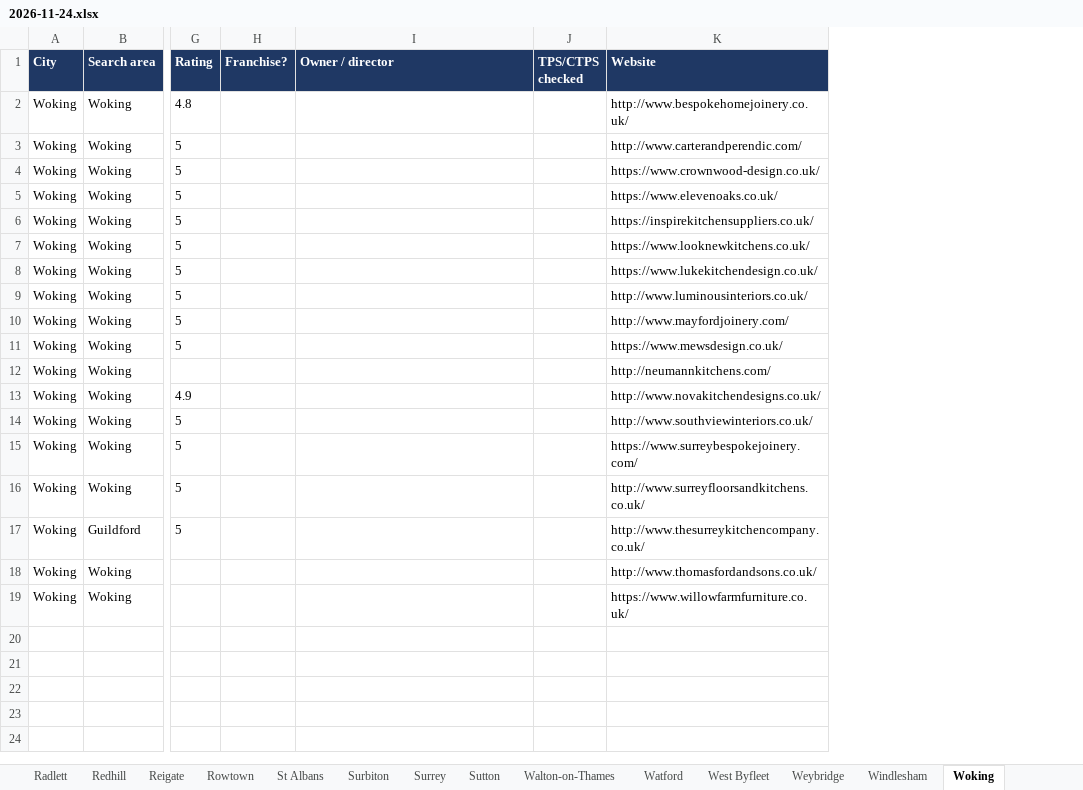
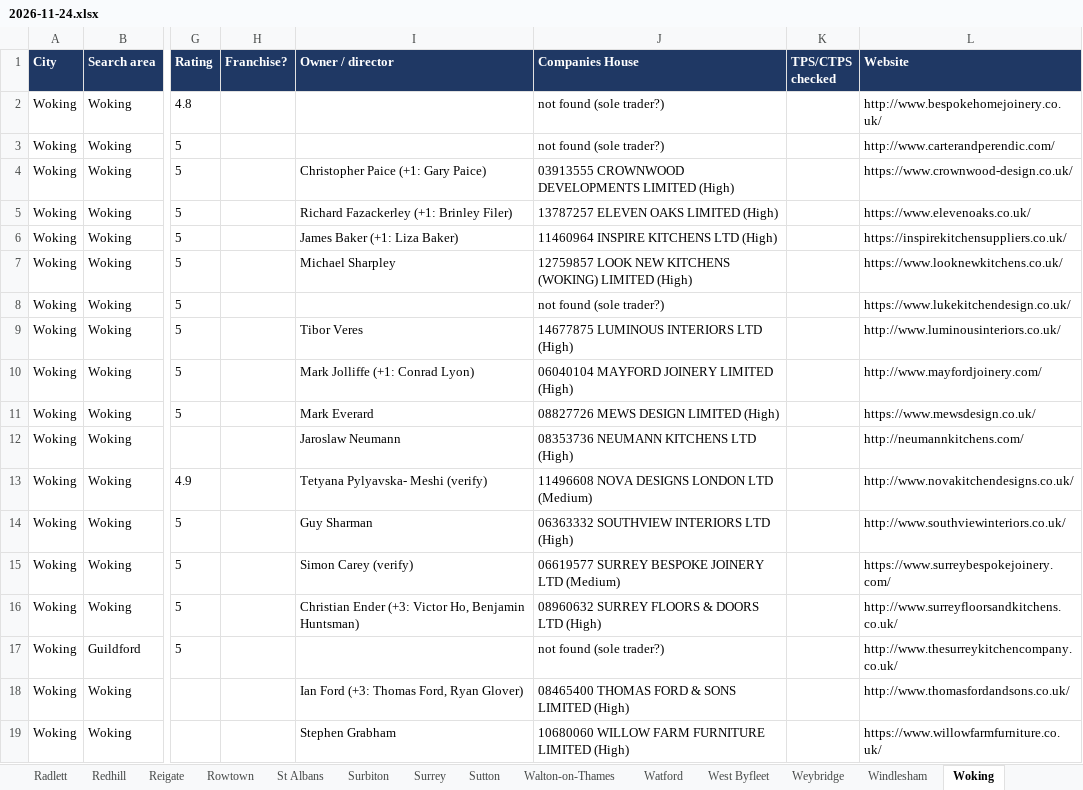
Before and after one commit to denvor2435-del/Cold-Calling-lead-list, an Excel workbook: leads/2026-11-24.xlsx, sheet Woking, drawn as a sheet; only a part is shown, gaps mark what is left out; values as stored, in another font and other column widths than the file's, no borders; the diff names each change by its address in the sheet, - before the commit and + after, or states it on an @@ line.

```diff
--- a/leads/2026-11-24.xlsx (sheet Woking)
+++ b/leads/2026-11-24.xlsx (sheet Woking)
+column J (Companies House), rows 2-19: not found (sole trader?) | not found (sole trader?) | 03913555 CROWNWOOD DEVELOPMENTS LIMITED (High) | 13787257 ELEVEN OAKS LIMITED (High) | 11460964 INSPIRE KITCHENS LTD (High) | 12759857 LOOK NEW KITCHENS (WOKING) LIMITED (High) | not found (sole trader?) | 14677875 LUMINOUS INTERIORS LTD (High) | 06040104 MAYFORD JOINERY LIMITED (High) | 08827726 MEWS DESIGN LIMITED (High) | 08353736 NEUMANN KITCHENS LTD (High) | 11496608 NOVA DESIGNS LONDON LTD (Medium) | 06363332 SOUTHVIEW INTERIORS LTD (High) | 06619577 SURREY BESPOKE JOINERY LTD (Medium) | 08960632 SURREY FLOORS & DOORS LTD (High) | not found (sole trader?) | 08465400 THOMAS FORD & SONS LIMITED (High) | 10680060 WILLOW FARM FURNITURE LIMITED (High)
-I4 (Owner / director): (empty)
+I4 (Owner / director): Christopher Paice (+1: Gary Paice)
-I5 (Owner / director): (empty)
+I5 (Owner / director): Richard Fazackerley (+1: Brinley Filer)
-I6 (Owner / director): (empty)
+I6 (Owner / director): James Baker (+1: Liza Baker)
-I7 (Owner / director): (empty)
+I7 (Owner / director): Michael Sharpley
-I9 (Owner / director): (empty)
+I9 (Owner / director): Tibor Veres
-I10 (Owner / director): (empty)
+I10 (Owner / director): Mark Jolliffe (+1: Conrad Lyon)
-I11 (Owner / director): (empty)
+I11 (Owner / director): Mark Everard
-I12 (Owner / director): (empty)
+I12 (Owner / director): Jaroslaw Neumann
-I13 (Owner / director): (empty)
+I13 (Owner / director): Tetyana Pylyavska- Meshi (verify)
-I14 (Owner / director): (empty)
+I14 (Owner / director): Guy Sharman
-I15 (Owner / director): (empty)
+I15 (Owner / director): Simon Carey (verify)
-I16 (Owner / director): (empty)
+I16 (Owner / director): Christian Ender (+3: Victor Ho, Benjamin Huntsman)
-I18 (Owner / director): (empty)
+I18 (Owner / director): Ian Ford (+3: Thomas Ford, Ryan Glover)
-I19 (Owner / director): (empty)
+I19 (Owner / director): Stephen Grabham
```
Also changed, not shown: sheet 2026-11-24, sheet Epsom, sheet Surbiton, sheet Guildford, sheet Cobham, sheet St Albans, 29 more sheets, 4 other files.
